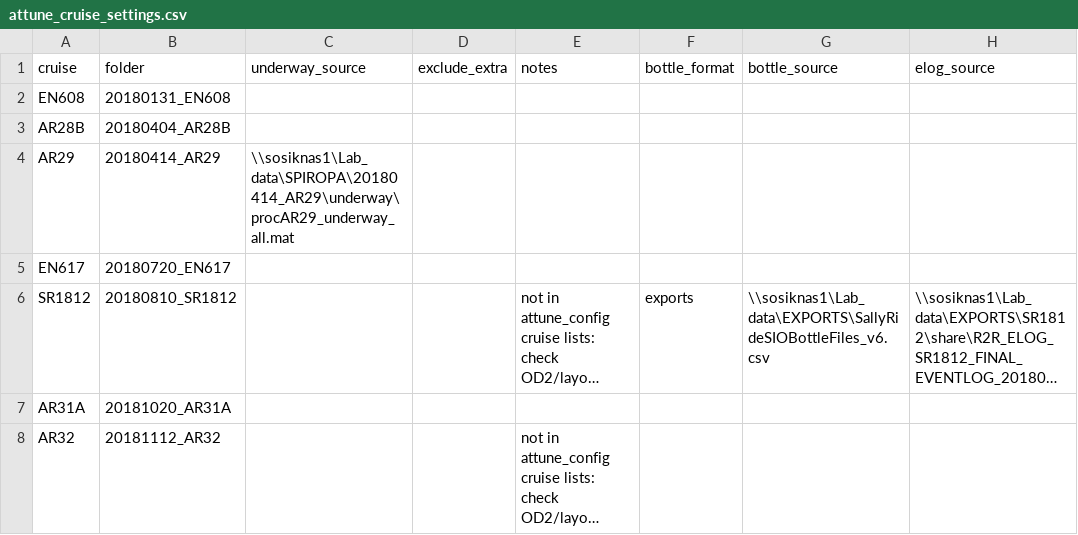
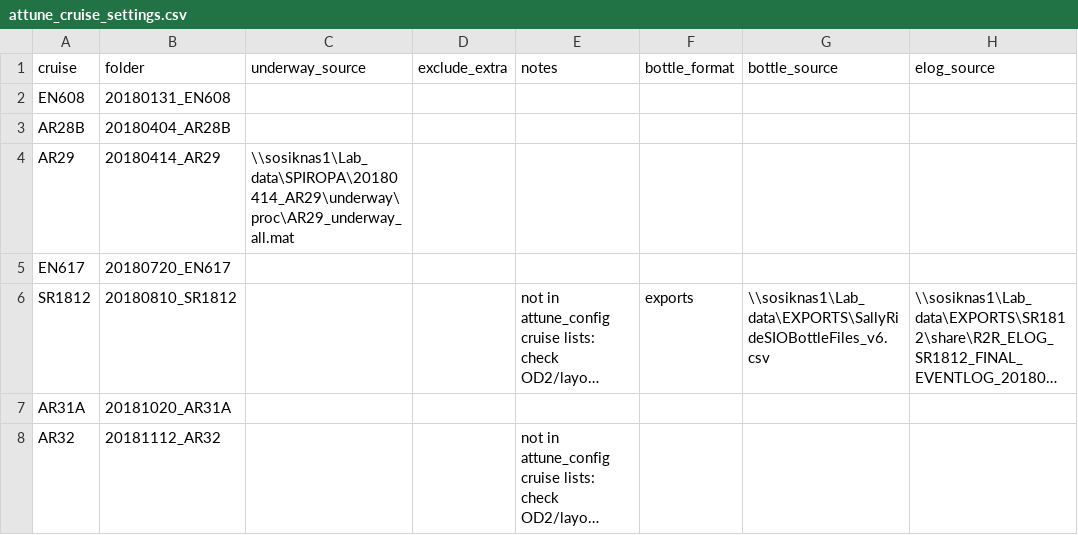
Before and after one commit to hsosik/NES-LTER, a CSV file: Attune/attune_cruise_settings.csv, drawn as a sheet; only a part is shown; long unchanged cells end in …; the diff names each change by its address in the sheet, - before the commit and + after, or states it on an @@ line.

```diff
--- a/Attune/attune_cruise_settings.csv
+++ b/Attune/attune_cruise_settings.csv
-C4 (underway_source): \\sosiknas1\Lab_data\SPIROPA\20180414_AR29\underway\procAR29_underway_all.mat
+C4 (underway_source): \\sosiknas1\Lab_data\SPIROPA\20180414_AR29\underway\proc\AR29_underway_all.mat
```
Also changed, not shown: 2 other files.
